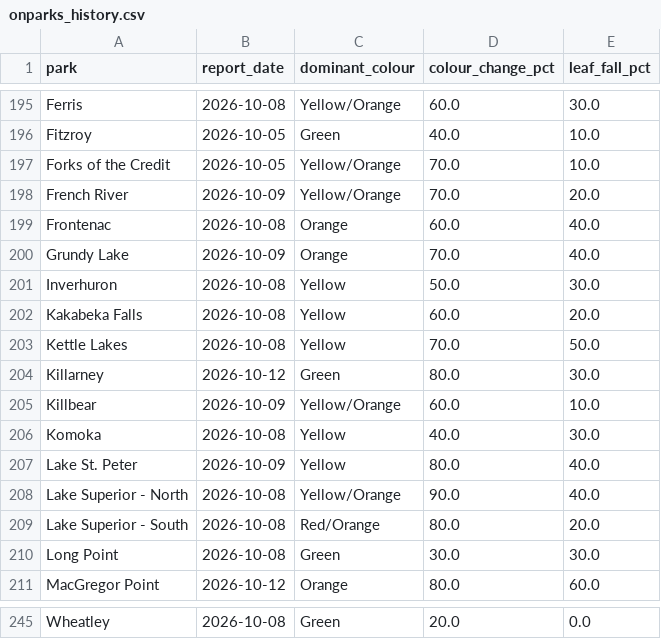
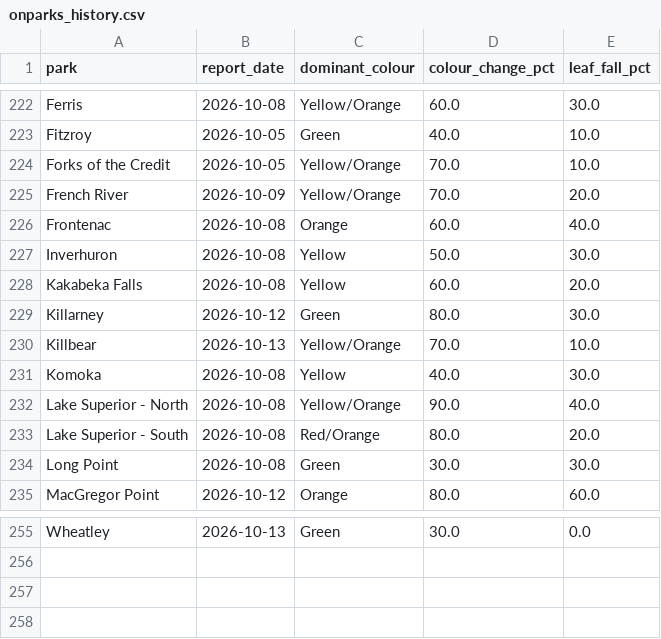
Before and after one commit to aaravindravi/rising_foliage, a CSV file: prototype/output/ground/onparks_history.csv, drawn as a sheet; only a part is shown, gaps mark what is left out; addresses are those after the commit; the diff covers the shown part only; the diff names each change by its address in the sheet, - before the commit and + after, or states it on an @@ line.

```diff
--- a/prototype/output/ground/onparks_history.csv
+++ b/prototype/output/ground/onparks_history.csv
@@ row 200 moved to row 188: Grundy Lake @@
@@ row 203 moved to row 189: Kettle Lakes @@
-B230 (report_date): 2026-10-09
+B230 (report_date): 2026-10-13
-D230 (colour_change_pct): 60.0
+D230 (colour_change_pct): 70.0
@@ row 207 moved to row 191: Lake St. Peter @@
-B255 (report_date): 2026-10-08
+B255 (report_date): 2026-10-13
-D255 (colour_change_pct): 20.0
+D255 (colour_change_pct): 30.0
```
Also changed, not shown: 10 added rows, 20 moved rows and 10 edited cells elsewhere in this file.
